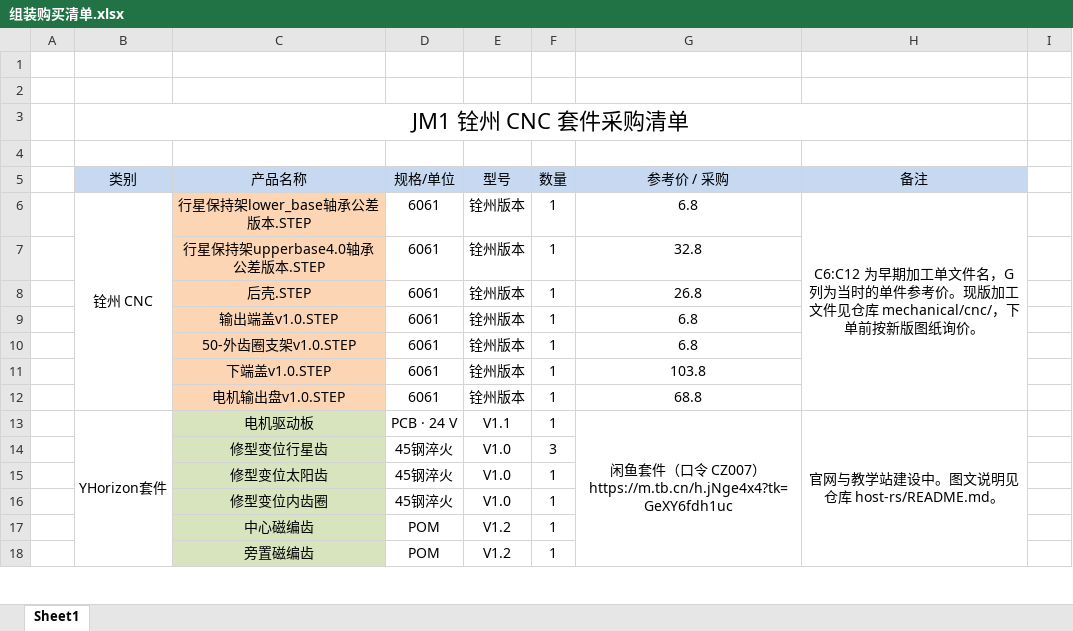
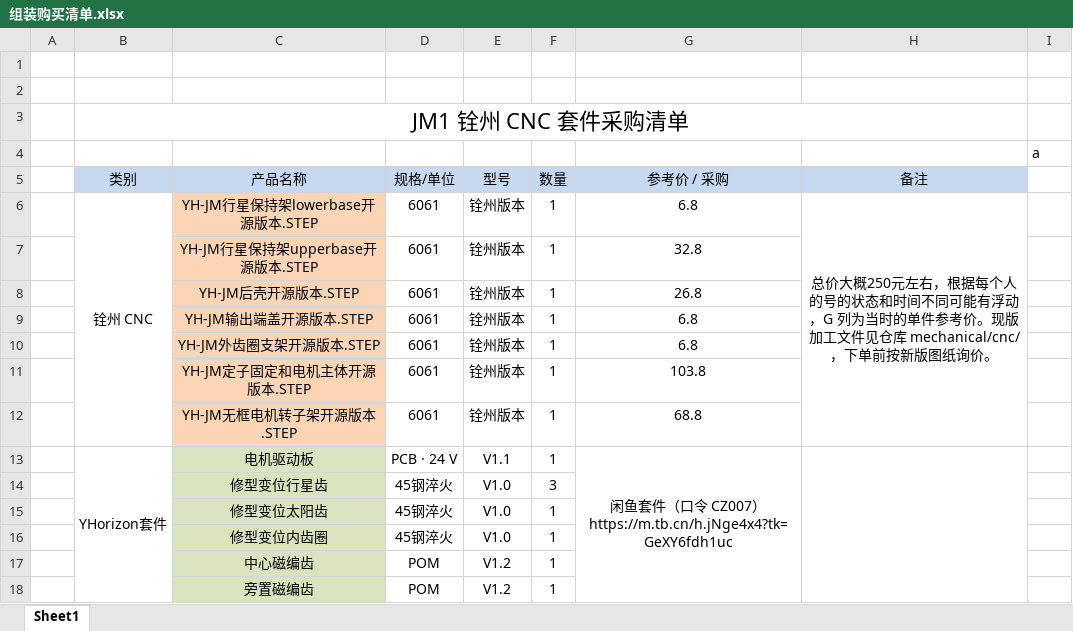
Before and after one commit to YHorizon-Robot/YHorizon-JM, an Excel workbook: mechanical/bom/组装购买清单.xlsx, sheet Sheet1, drawn as a sheet; only a part is shown; values as stored, in another font and other column widths than the file's, no borders; the diff covers the shown part only; the diff names each change by its address in the sheet, - before the commit and + after, or states it on an @@ line.

```diff
--- a/mechanical/bom/组装购买清单.xlsx (sheet Sheet1)
+++ b/mechanical/bom/组装购买清单.xlsx (sheet Sheet1)
-I4: (empty)
+I4: a
-C6 (产品名称): 行星保持架lower_base轴承公差版本.STEP
+C6 (产品名称): YH-JM行星保持架lowerbase开源版本.STEP
-H6 (备注): C6:C12 为早期加工单文件名，G 列为…
+H6 (备注): 总价大概250元左右，根据每个人的号的状态和时间不同可能有浮动，G 列为…
-C7 (产品名称): 行星保持架upperbase4.0轴承公差版本.STEP
+C7 (产品名称): YH-JM行星保持架upperbase开源版本.STEP
-C8 (产品名称): 后壳.STEP
+C8 (产品名称): YH-JM后壳开源版本.STEP
-C9 (产品名称): 输出端盖v1.0.STEP
+C9 (产品名称): YH-JM输出端盖开源版本.STEP
-C10 (产品名称): 50-外齿圈支架v1.0.STEP
+C10 (产品名称): YH-JM外齿圈支架开源版本.STEP
-C11 (产品名称): 下端盖v1.0.STEP
+C11 (产品名称): YH-JM定子固定和电机主体开源版本.STEP
-C12 (产品名称): 电机输出盘v1.0.STEP
+C12 (产品名称): YH-JM无框电机转子架开源版本.STEP
-H13 (备注): 官网与教学站建设中。图文说明见仓库 host-rs/README.md。
+H13 (备注): (empty)
```
Also changed, not shown: 6 added rows, 1 removed row and 8 edited cells elsewhere in this sheet, 10 other files.
